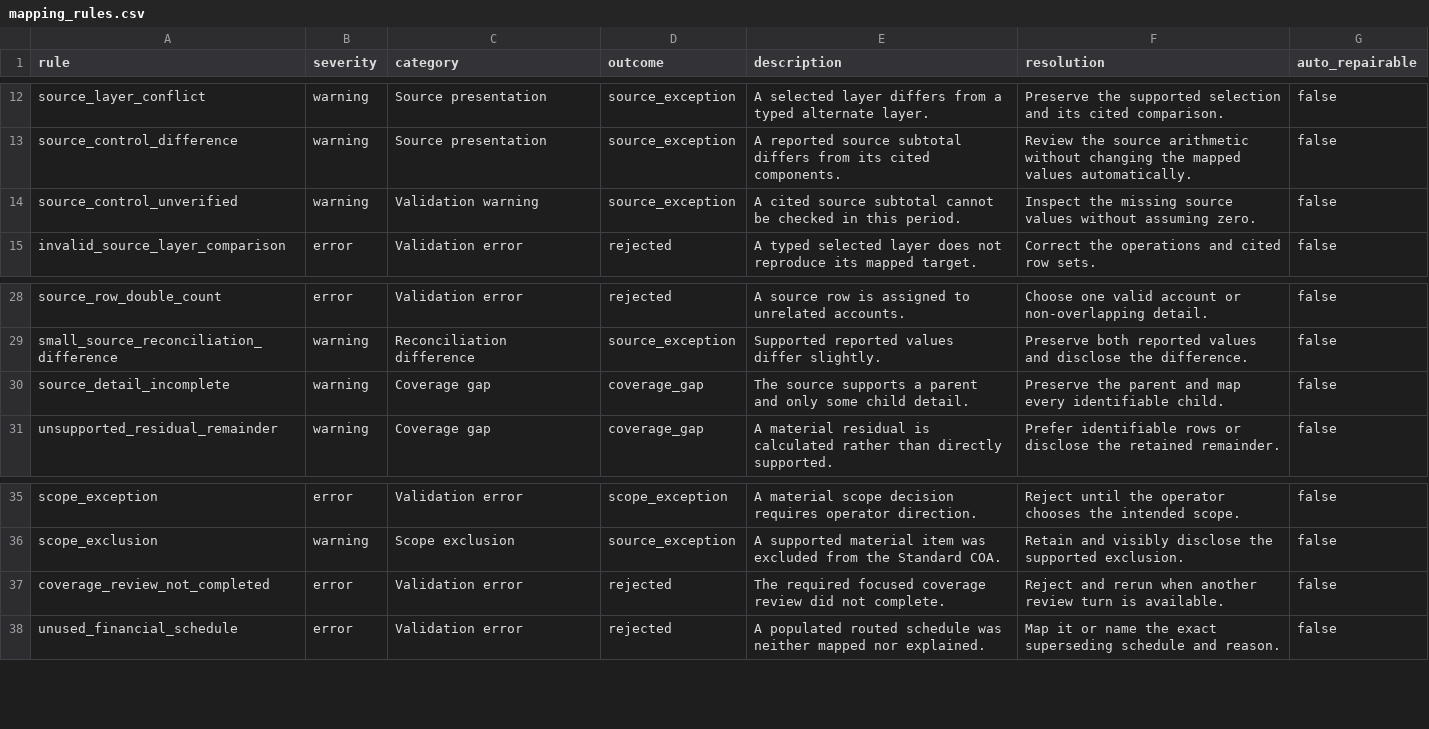
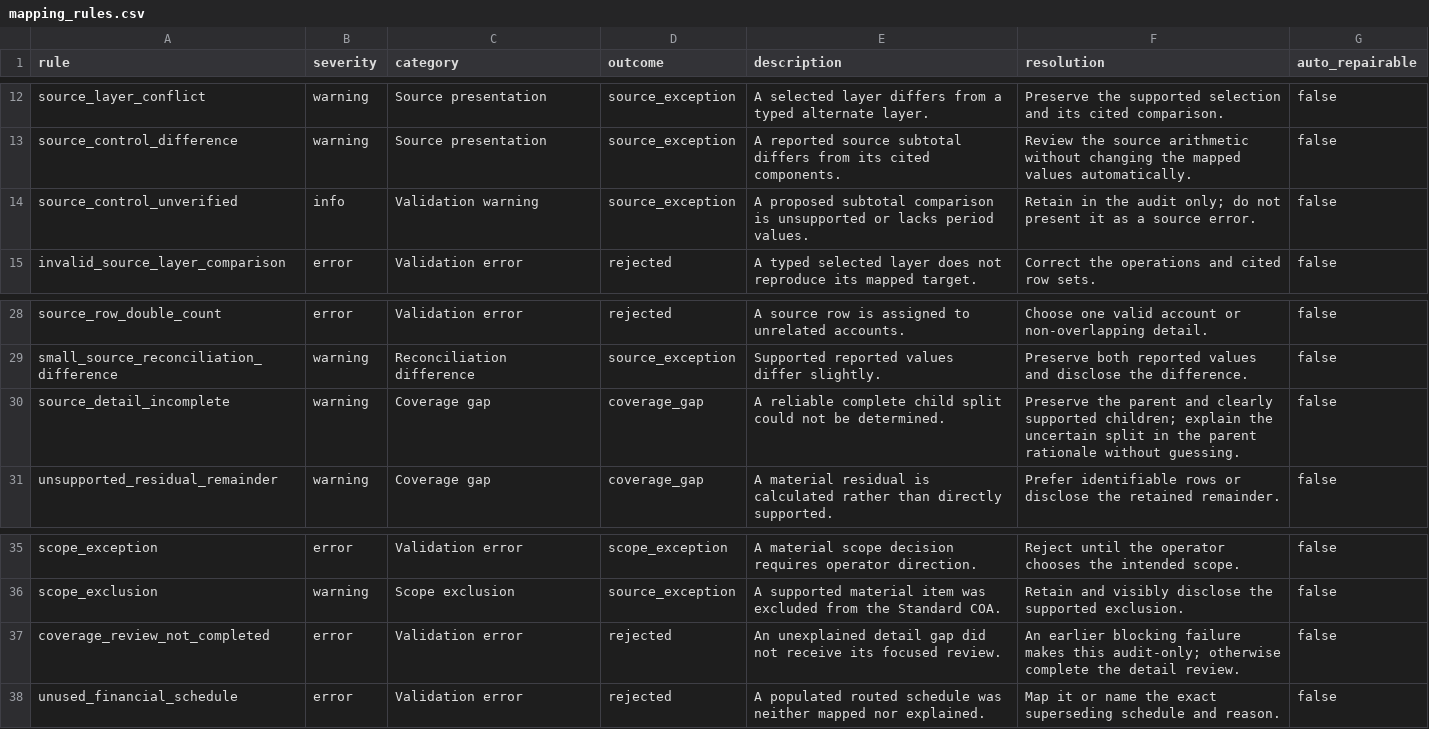
Before and after one commit to hyunho308-create/pl-mapper-cli, a CSV file: hotel_pl_normalizer/data/mapping_rules.csv, drawn as a sheet; only a part is shown, gaps mark what is left out.

Commit message:
Clarify mapping feedback and preserve supported partial detail

```diff
--- a/hotel_pl_normalizer/data/mapping_rules.csv
+++ b/hotel_pl_normalizer/data/mapping_rules.csv
@@ -13,3 +13,3 @@ source_layer_conflict,warning,Source presentation,source_exception,A selected la
 source_control_difference,warning,Source presentation,source_exception,A reported source subtotal differs from its cited components.,Review the source arithmetic without changing the mapped values automatically.,false
-source_control_unverified,warning,Validation warning,source_exception,A cited source subtotal cannot be checked in this period.,Inspect the missing source values without assuming zero.,false
+source_control_unverified,info,Validation warning,source_exception,A proposed subtotal comparison is unsupported or lacks period values.,Retain in the audit only; do not present it as a source error.,false
 invalid_source_layer_comparison,error,Validation error,rejected,A typed selected layer does not reproduce its mapped target.,Correct the operations and cited row sets.,false
@@ -29,3 +29,3 @@ source_row_double_count,error,Validation error,rejected,A source row is assigned
 small_source_reconciliation_difference,warning,Reconciliation difference,source_exception,Supported reported values differ slightly.,Preserve both reported values and disclose the difference.,false
-source_detail_incomplete,warning,Coverage gap,coverage_gap,The source supports a parent and only some child detail.,Preserve the parent and map every identifiable child.,false
+source_detail_incomplete,warning,Coverage gap,coverage_gap,A reliable complete child split could not be determined.,Preserve the parent and clearly supported children; explain the uncertain split in the parent rationale without guessing.,false
 unsupported_residual_remainder,warning,Coverage gap,coverage_gap,A material residual is calculated rather than directly supported.,Prefer identifiable rows or disclose the retained remainder.,false
@@ -36,3 +36,3 @@ scope_exception,error,Validation error,scope_exception,A material scope decision
 scope_exclusion,warning,Scope exclusion,source_exception,A supported material item was excluded from the Standard COA.,Retain and visibly disclose the supported exclusion.,false
-coverage_review_not_completed,error,Validation error,rejected,The required focused coverage review did not complete.,Reject and rerun when another review turn is available.,false
+coverage_review_not_completed,error,Validation error,rejected,An unexplained detail gap did not receive its focused review.,An earlier blocking failure makes this audit-only; otherwise complete the detail review.,false
 unused_financial_schedule,error,Validation error,rejected,A populated routed schedule was neither mapped nor explained.,Map it or name the exact superseding schedule and reason.,false
```
Also changed, not shown: hotel_pl_normalizer/data/coa_v2.csv, 13 other files.
